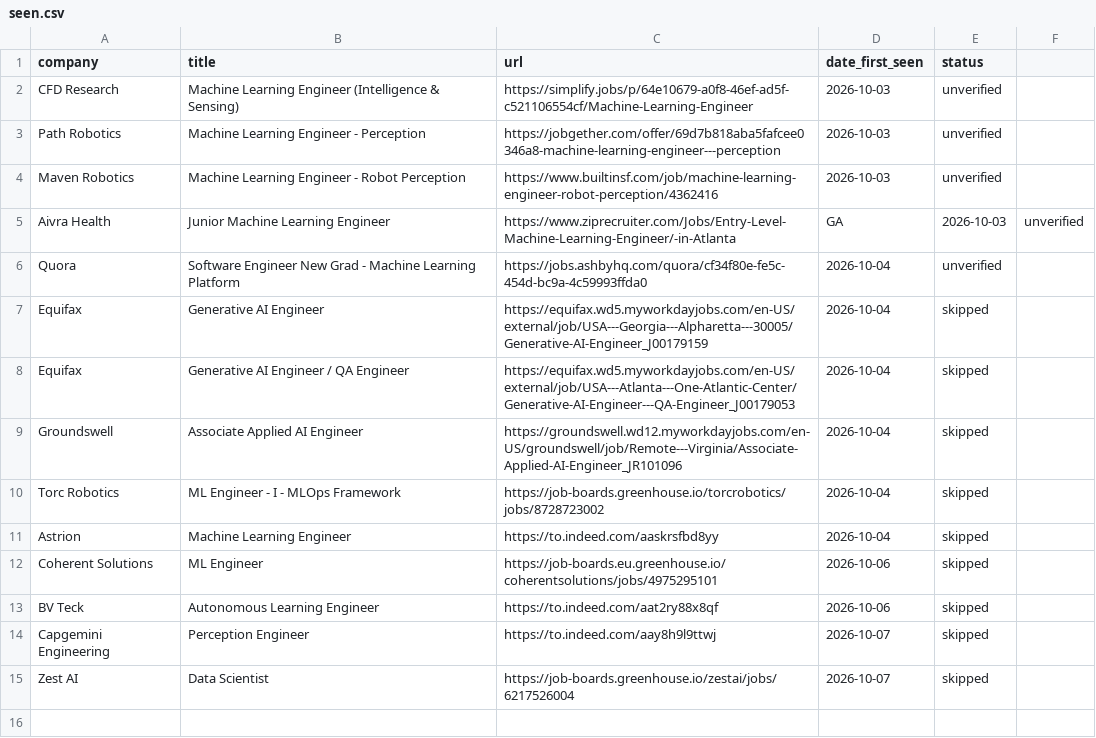
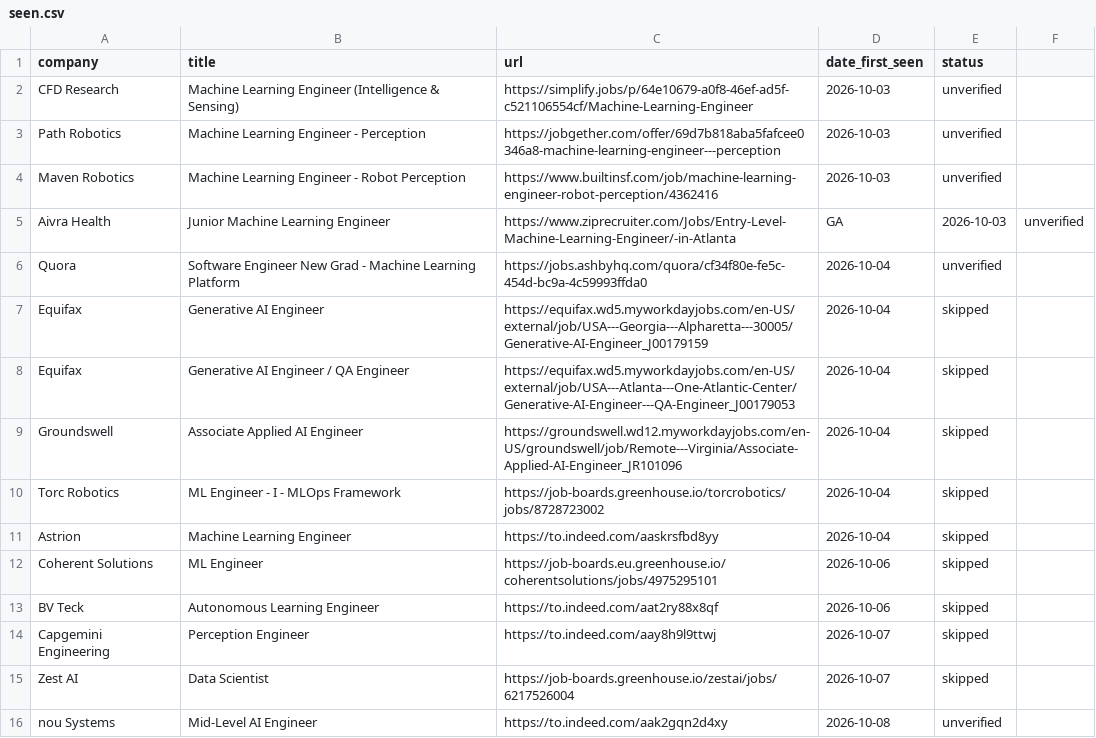
Before and after one commit to MJMoran01/Python-for-Algorithms--Data-Structures--and-Interviews, a CSV file: seen.csv, drawn as a sheet; the diff names each change by its address in the sheet, - before the commit and + after, or states it on an @@ line.

```diff
--- a/seen.csv
+++ b/seen.csv
+row 16: nou Systems | Mid-Level AI Engineer | https://to.indeed.com/aak2gqn2d4xy | 2026-10-08 | unverified
```
Also changed, not shown: 2 other files.
